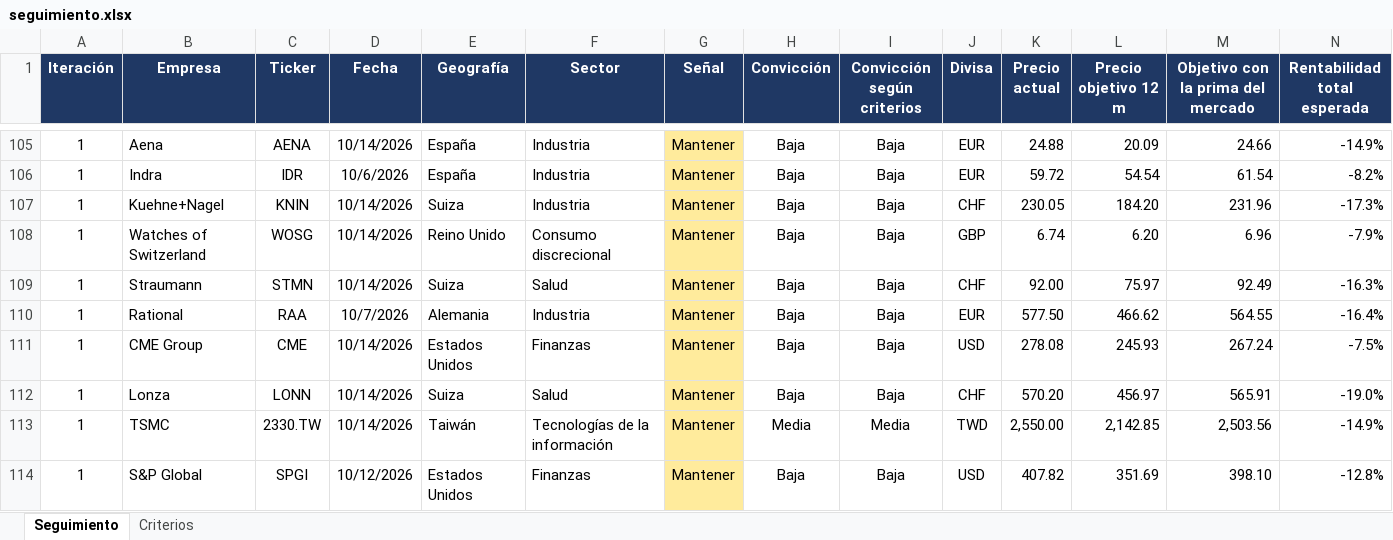
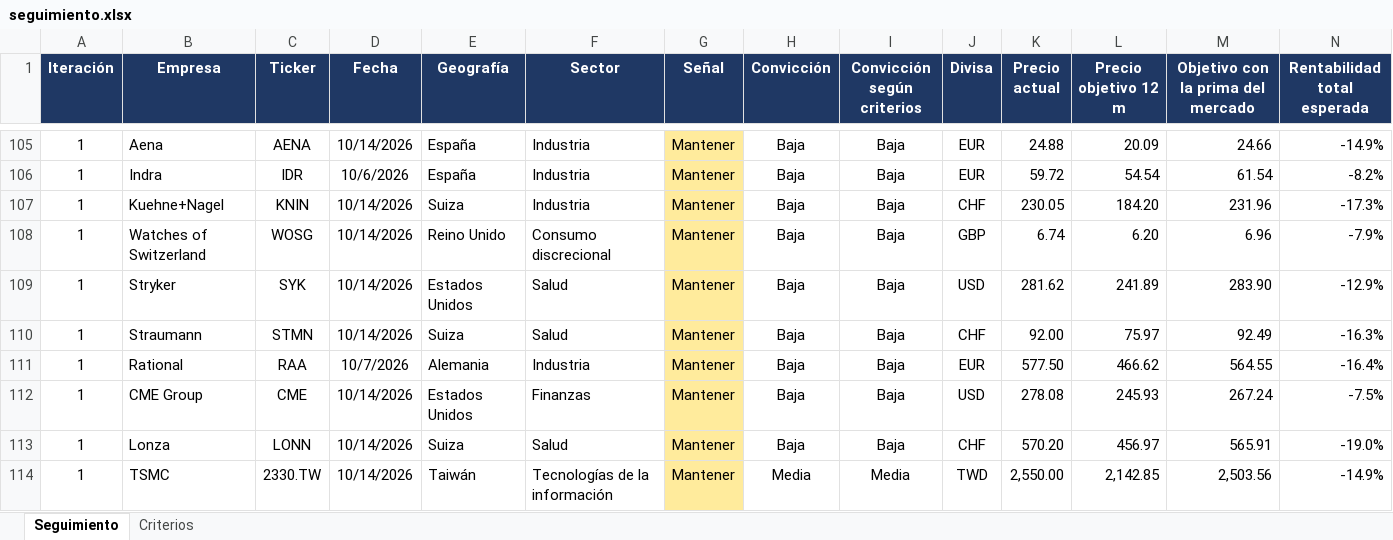
Before and after one commit to HotisS/analisis-inversion, an Excel workbook: seguimiento.xlsx, sheet Seguimiento, drawn as a sheet; only a part is shown, gaps mark what is left out; the shorter side is filled out with more unchanged rows; values as stored, in another font and other column widths than the file's, no borders; rows hold the shown columns only; the diff names each change by its address in the sheet, - before the commit and + after, or states it on an @@ line.

```diff
--- a/seguimiento.xlsx (sheet Seguimiento)
+++ b/seguimiento.xlsx (sheet Seguimiento)
+row 109: 1 | Stryker | SYK | 10/14/2026 | Estados Unidos | Salud | Mantener | Baja | Baja | USD | 281.62 | 241.89 | 283.90 | -12.9%
```
